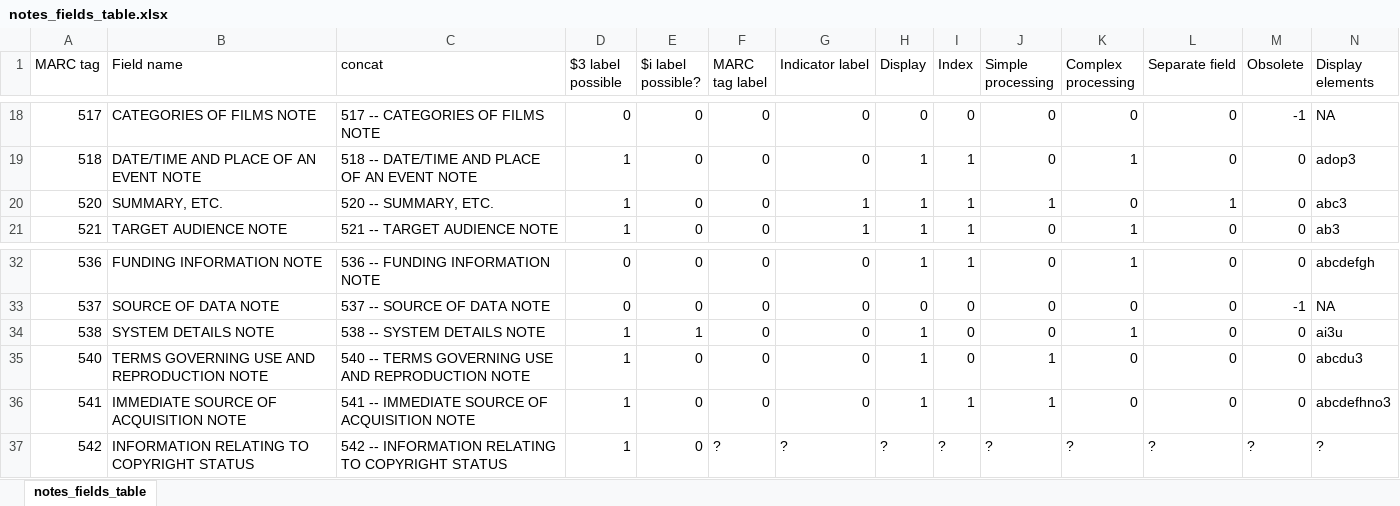
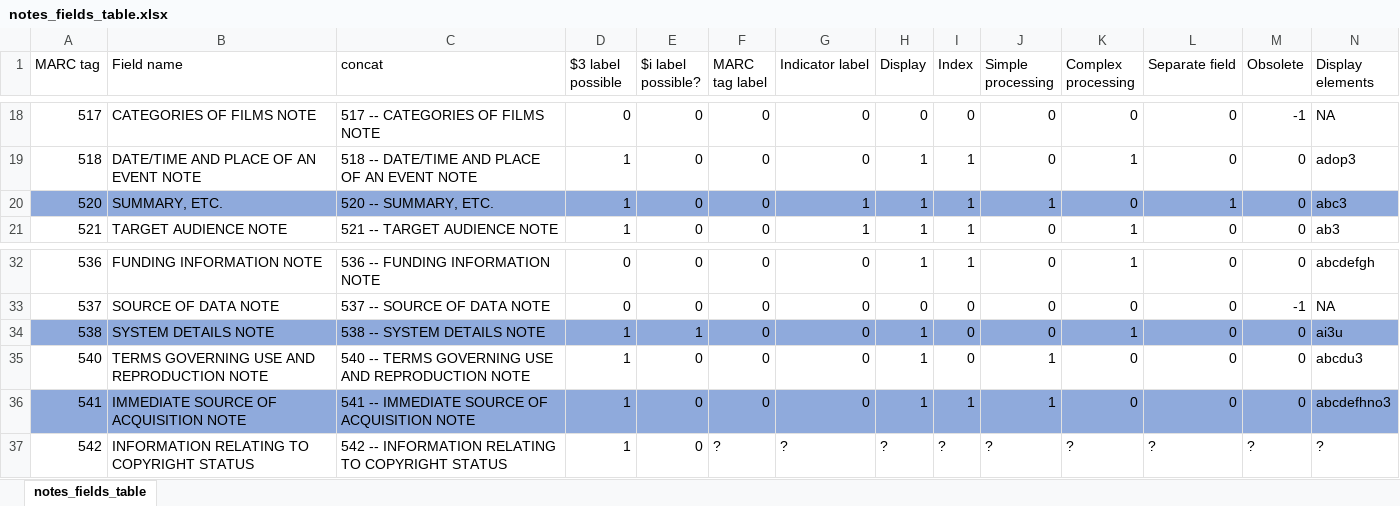
Before and after one commit to trln/data-documentation, an Excel workbook: argot/working_docs/notes_fields_table.xlsx, sheet notes_fields_table, drawn as a sheet; only a part is shown, gaps mark what is left out; values as stored, in another font and other column widths than the file's, no borders; table styles not drawn; the diff covers the shown part only; the diff names each change by its address in the sheet, - before the commit and + after, or states it on an @@ line.

```diff
--- a/argot/working_docs/notes_fields_table.xlsx (sheet notes_fields_table)
+++ b/argot/working_docs/notes_fields_table.xlsx (sheet notes_fields_table)
-A20:N20 fill: none
+A20:N20 fill: #8FAADC
-A34:N34 fill: none
+A34:N34 fill: #8FAADC
-A36:N36 fill: none
+A36:N36 fill: #8FAADC
```
Also changed, not shown: cell formats elsewhere in this sheet, argot/argot.xlsx, argot/working_docs/endeca_fields_to_Argot.xlsx, 2 other files.
